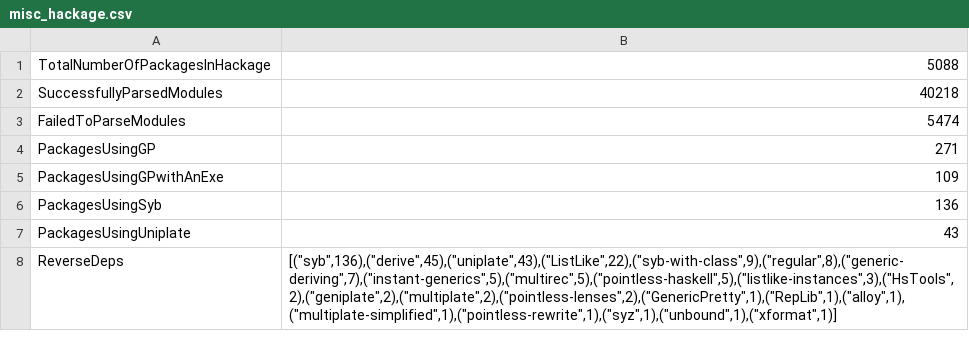
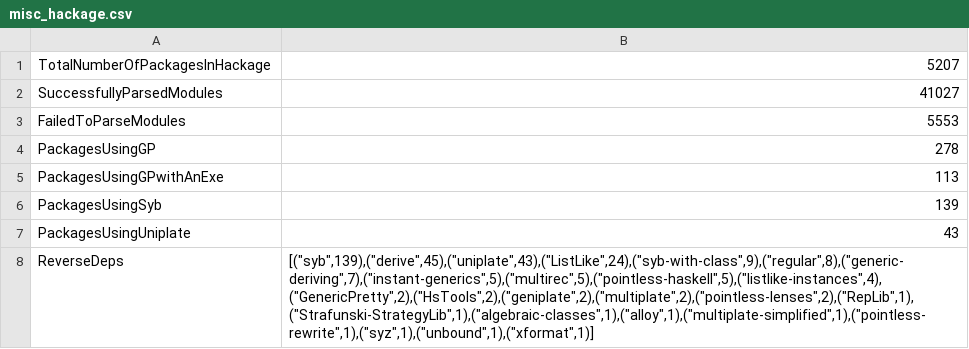
Before and after one commit to bezirg/gpah, a CSV file: results/misc_hackage.csv, drawn as a sheet.

Commit message:
Reran analysis and updated GP-libraries list

```diff
--- a/results/misc_hackage.csv
+++ b/results/misc_hackage.csv
@@ -1,8 +1,8 @@
-"TotalNumberOfPackagesInHackage","5088"
-"SuccessfullyParsedModules","40218"
-"FailedToParseModules","5474"
-"PackagesUsingGP","271"
-"PackagesUsingGPwithAnExe","109"
-"PackagesUsingSyb","136"
+"TotalNumberOfPackagesInHackage","5207"
+"SuccessfullyParsedModules","41027"
+"FailedToParseModules","5553"
+"PackagesUsingGP","278"
+"PackagesUsingGPwithAnExe","113"
+"PackagesUsingSyb","139"
 "PackagesUsingUniplate","43"
-"ReverseDeps","[(""syb"",136),(""derive"",45),(""uniplate"",43),(""ListLike"",22),(""syb-with-class"",9),(""regular"",8),(""generic-deriving"",7),(""instant-generics"",5),(""multirec"",5),(""pointless-haskell"",5),(""listlike-instances"",3),(""HsTools"",2),(""geniplate"",2),(""multiplate"",2),(""pointless-lenses"",2),(""GenericPretty"",1),(""RepLib"",1),(""alloy"",1),(""multiplate-simplified"",1),(""pointless-rewrite"",1),(""syz"",1),(""unbound"",1),(""xformat"",1)]"
+"ReverseDeps","[(""syb"",139),(""derive"",45),(""uniplate"",43),(""ListLike"",24),(""syb-with-class"",9),(""regular"",8),(""generic-deriving"",7),(""instant-generics"",5),(""multirec"",5),(""pointless-haskell"",5),(""listlike-instances"",4),(""GenericPretty"",2),(""HsTools"",2),(""geniplate"",2),(""multiplate"",2),(""pointless-lenses"",2),(""RepLib"",1),(""Strafunski-StrategyLib"",1),(""algebraic-classes"",1),(""alloy"",1),(""multiplate-simplified"",1),(""pointless-rewrite"",1),(""syz"",1),(""unbound"",1),(""xformat"",1)]"
```
Also changed, not shown: results/d_analysis.csv, results/f_analysis.csv, 4 other files.
